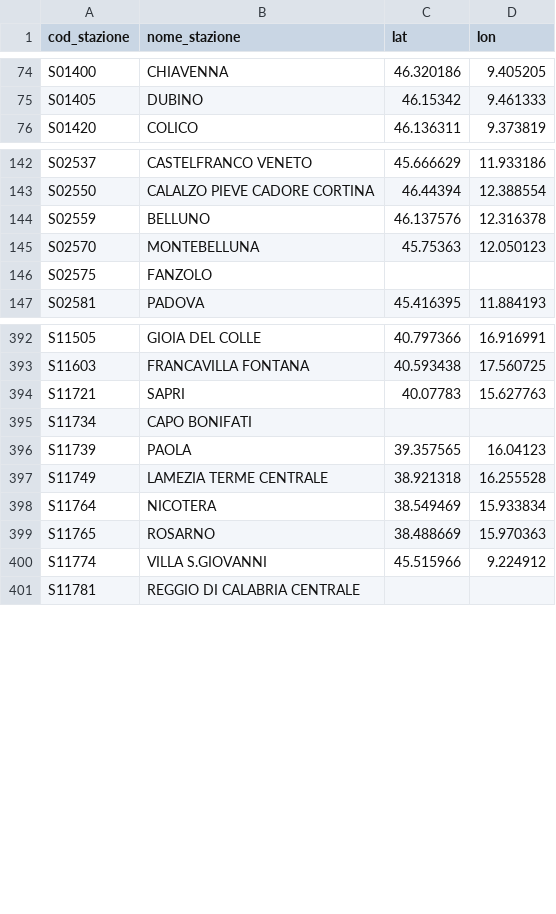
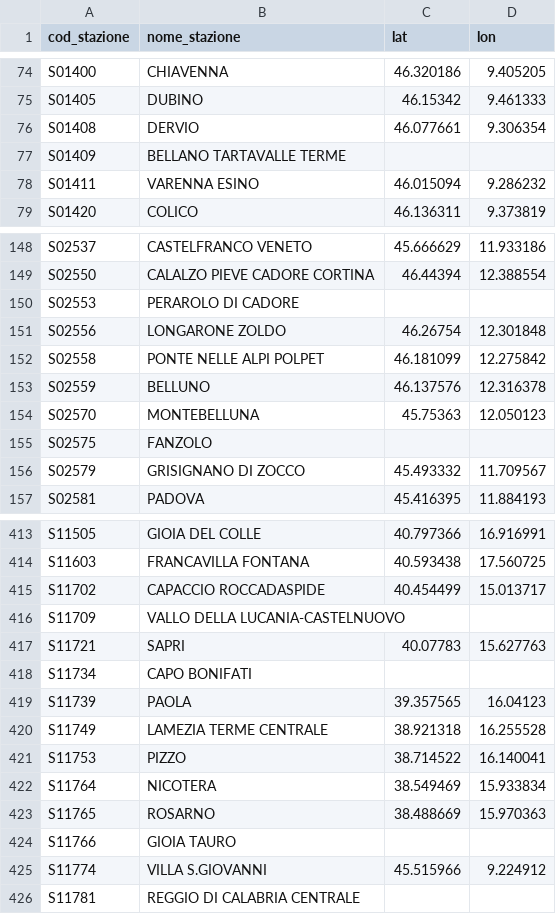
Before and after one commit to DrElegantia/trainstats-dashboard-test, a CSV file: data/gold/stations_dim.csv, drawn as a sheet; only a part is shown, gaps mark what is left out; the diff covers the shown part only.

```diff
--- a/data/gold/stations_dim.csv
+++ b/data/gold/stations_dim.csv
@@ -75,2 +75,5 @@ S01400,CHIAVENNA,46.320186,9.405205
 S01405,DUBINO,46.15342,9.461333
+S01408,DERVIO,46.077661,9.306354
+S01409,BELLANO TARTAVALLE TERME,,
+S01411,VARENNA ESINO,46.015094,9.286232
 S01420,COLICO,46.136311,9.373819
@@ -143,2 +149,5 @@ S02537,CASTELFRANCO VENETO,45.666629,11.933186
 S02550,CALALZO PIEVE CADORE CORTINA,46.44394,12.388554
+S02553,PERAROLO DI CADORE,,
+S02556,LONGARONE ZOLDO,46.26754,12.301848
+S02558,PONTE NELLE ALPI POLPET,46.181099,12.275842
 S02559,BELLUNO,46.137576,12.316378
@@ -146,2 +155,3 @@ S02570,MONTEBELLUNA,45.75363,12.050123
 S02575,FANZOLO,,
+S02579,GRISIGNANO DI ZOCCO,45.493332,11.709567
 S02581,PADOVA,45.416395,11.884193
@@ -393,2 +414,4 @@ S11505,GIOIA DEL COLLE,40.797366,16.916991
 S11603,FRANCAVILLA FONTANA,40.593438,17.560725
+S11702,CAPACCIO ROCCADASPIDE,40.454499,15.013717
+S11709,VALLO DELLA LUCANIA-CASTELNUOVO,,
 S11721,SAPRI,40.07783,15.627763
@@ -397,4 +420,6 @@ S11739,PAOLA,39.357565,16.04123
 S11749,LAMEZIA TERME CENTRALE,38.921318,16.255528
+S11753,PIZZO,38.714522,16.140041
 S11764,NICOTERA,38.549469,15.933834
 S11765,ROSARNO,38.488669,15.970363
+S11766,GIOIA TAURO,,
 S11774,VILLA S.GIOVANNI,45.515966,9.224912
```
Also changed, not shown: 12 added rows and 3 moved rows elsewhere in this file, data/gold/kpi_dettaglio_categoria.csv, data/gold/kpi_mese_categoria.csv, 7 other files.
